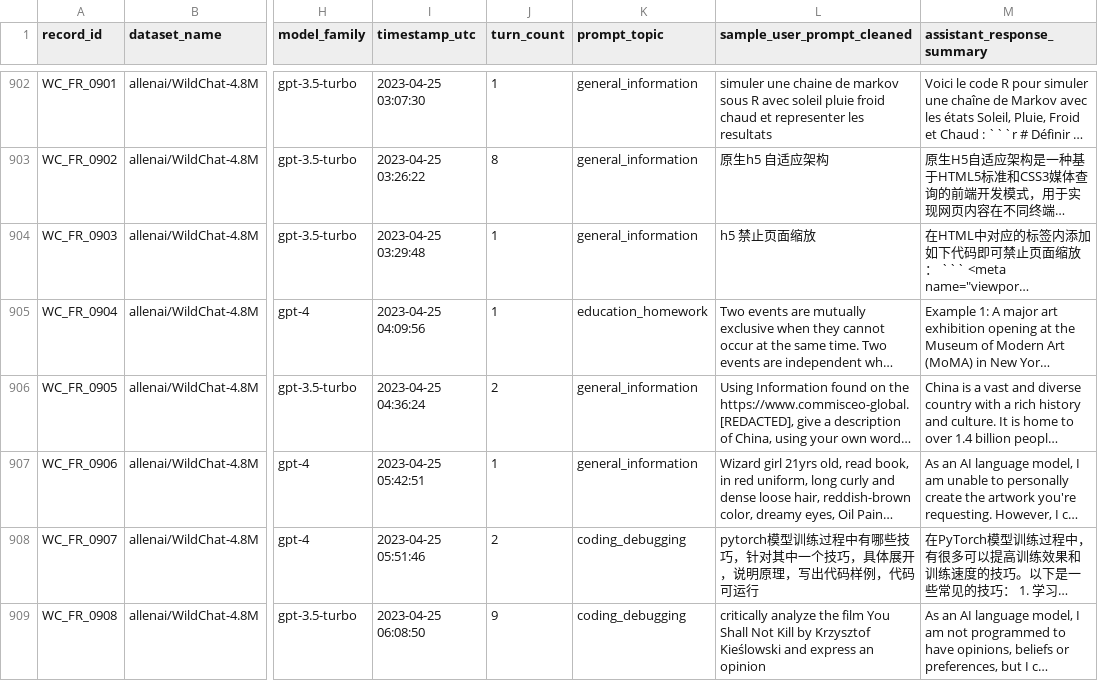
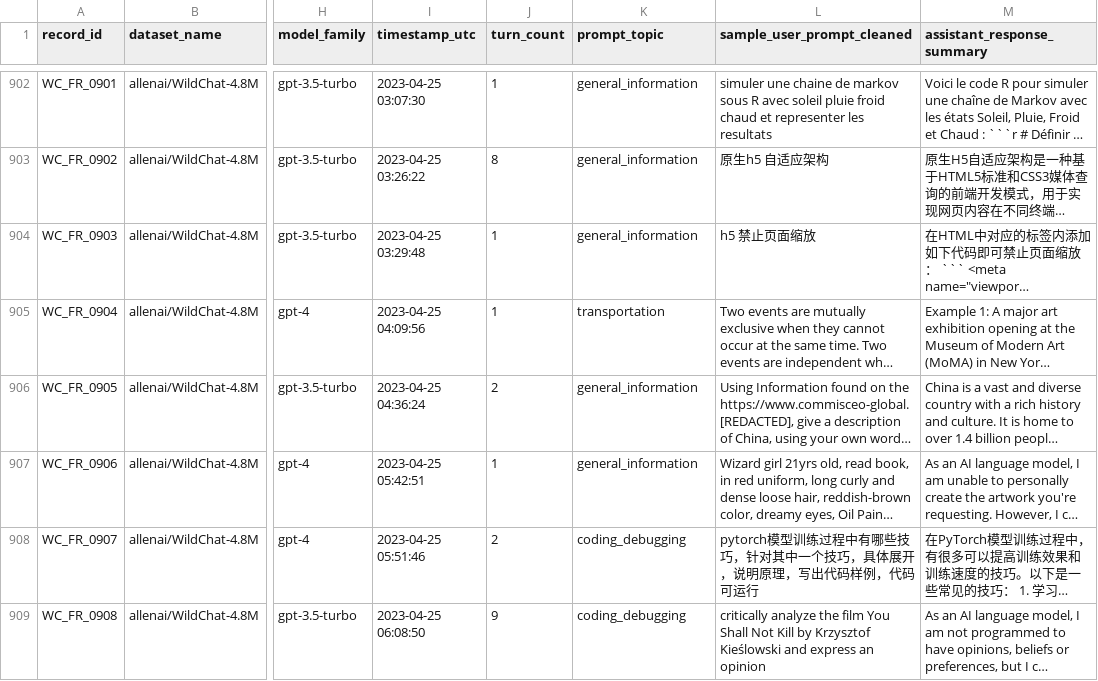
Before and after one commit to niciahrymer-hillian/trendy-topic, a CSV file: data/wildchat_country_csv_pack/wildchat_france.csv, drawn as a sheet; only a part is shown, gaps mark what is left out; long unchanged cells end in …; the diff covers the shown part only; the diff names each change by its address in the sheet, - before the commit and + after, or states it on an @@ line.

```diff
--- a/data/wildchat_country_csv_pack/wildchat_france.csv
+++ b/data/wildchat_country_csv_pack/wildchat_france.csv
-K905 (prompt_topic): education_homework
+K905 (prompt_topic): transportation
```
Also changed, not shown: 46 edited cells elsewhere in this file, data/wildchat_country_csv_pack/wildchat_brazil.csv, data/wildchat_country_csv_pack/wildchat_canada.csv, 9 other files.
